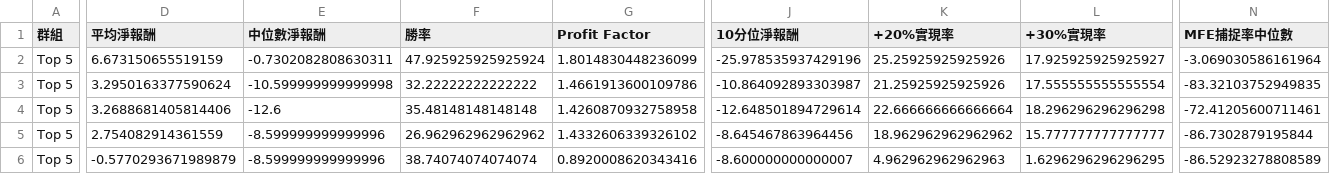
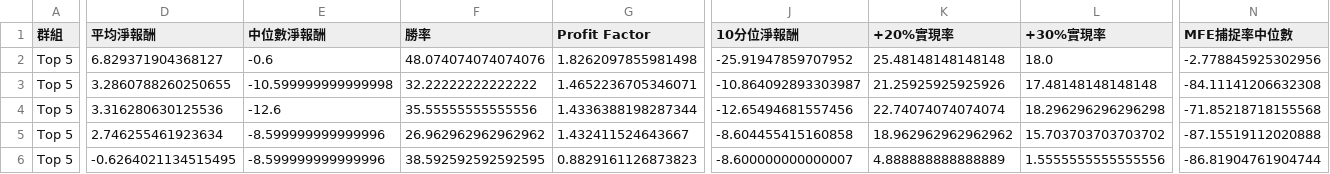
Before and after one commit to kkkunnnn/kun-stock, a CSV file: data/walkforward_exit_summary.csv, drawn as a sheet; only a part is shown, gaps mark what is left out; the diff covers the shown part only; the diff names each change by its address in the sheet, - before the commit and + after, or states it on an @@ line.

```diff
--- a/data/walkforward_exit_summary.csv
+++ b/data/walkforward_exit_summary.csv
-D2 (平均淨報酬): 6.673150655519159
+D2 (平均淨報酬): 6.829371904368127
-E2 (中位數淨報酬): -0.7302082808630311
+E2 (中位數淨報酬): -0.6
-F2 (勝率): 47.925925925925924
+F2 (勝率): 48.074074074074076
-G2 (Profit Factor): 1.8014830448236099
+G2 (Profit Factor): 1.8262097855981498
-J2 (10分位淨報酬): -25.978535937429196
+J2 (10分位淨報酬): -25.91947859707952
-K2 (+20%實現率): 25.25925925925926
+K2 (+20%實現率): 25.48148148148148
-L2 (+30%實現率): 17.925925925925927
+L2 (+30%實現率): 18.0
-N2 (MFE捕捉率中位數): -3.069030586161964
+N2 (MFE捕捉率中位數): -2.778845925302956
-D3 (平均淨報酬): 3.2950163377590624
+D3 (平均淨報酬): 3.2860788260250655
-G3 (Profit Factor): 1.4661913600109786
+G3 (Profit Factor): 1.4652236705346071
-L3 (+30%實現率): 17.555555555555554
+L3 (+30%實現率): 17.48148148148148
-N3 (MFE捕捉率中位數): -83.32103752949835
+N3 (MFE捕捉率中位數): -84.11141206632308
-D4 (平均淨報酬): 3.2688681405814406
+D4 (平均淨報酬): 3.316280630125536
-F4 (勝率): 35.48148148148148
+F4 (勝率): 35.55555555555556
-G4 (Profit Factor): 1.4260870932758958
+G4 (Profit Factor): 1.4336388198287344
-J4 (10分位淨報酬): -12.648501894729614
+J4 (10分位淨報酬): -12.65494681557456
-K4 (+20%實現率): 22.666666666666664
+K4 (+20%實現率): 22.74074074074074
-N4 (MFE捕捉率中位數): -72.41205600711461
+N4 (MFE捕捉率中位數): -71.85218718155568
-D5 (平均淨報酬): 2.754082914361559
+D5 (平均淨報酬): 2.746255461923634
-G5 (Profit Factor): 1.4332606339326102
+G5 (Profit Factor): 1.432411524643667
-J5 (10分位淨報酬): -8.645467863964456
+J5 (10分位淨報酬): -8.604455415160858
-L5 (+30%實現率): 15.777777777777777
+L5 (+30%實現率): 15.703703703703702
-N5 (MFE捕捉率中位數): -86.7302879195844
+N5 (MFE捕捉率中位數): -87.15519112020888
-D6 (平均淨報酬): -0.5770293671989879
+D6 (平均淨報酬): -0.6264021134515495
-F6 (勝率): 38.74074074074074
+F6 (勝率): 38.592592592592595
-G6 (Profit Factor): 0.8920008620343416
+G6 (Profit Factor): 0.8829161126873823
-K6 (+20%實現率): 4.962962962962963
+K6 (+20%實現率): 4.888888888888889
-L6 (+30%實現率): 1.6296296296296295
+L6 (+30%實現率): 1.5555555555555556
-N6 (MFE捕捉率中位數): -86.52923278808589
+N6 (MFE捕捉率中位數): -86.81904761904744
```
Also changed, not shown: 83 edited cells elsewhere in this file, data/walkforward_metadata.csv, data/walkforward_summary.csv, 6 other files.
